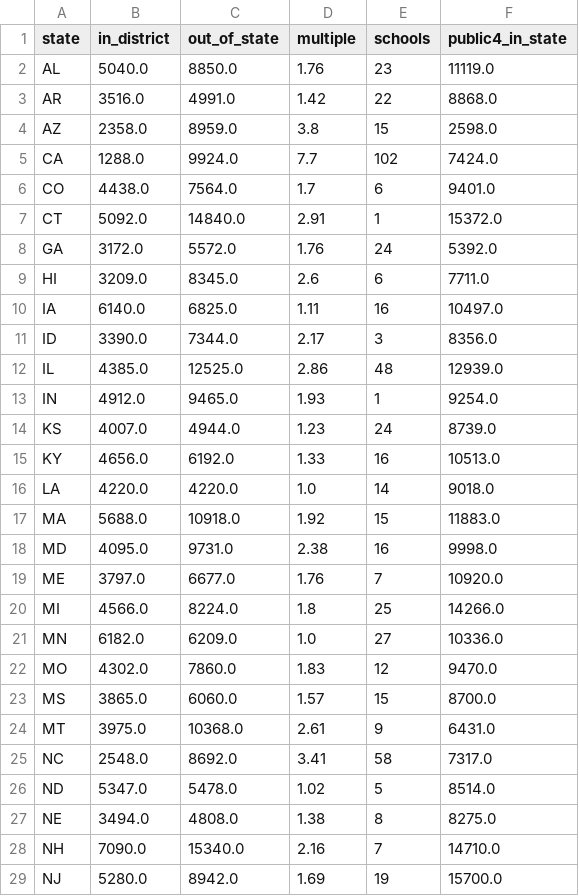
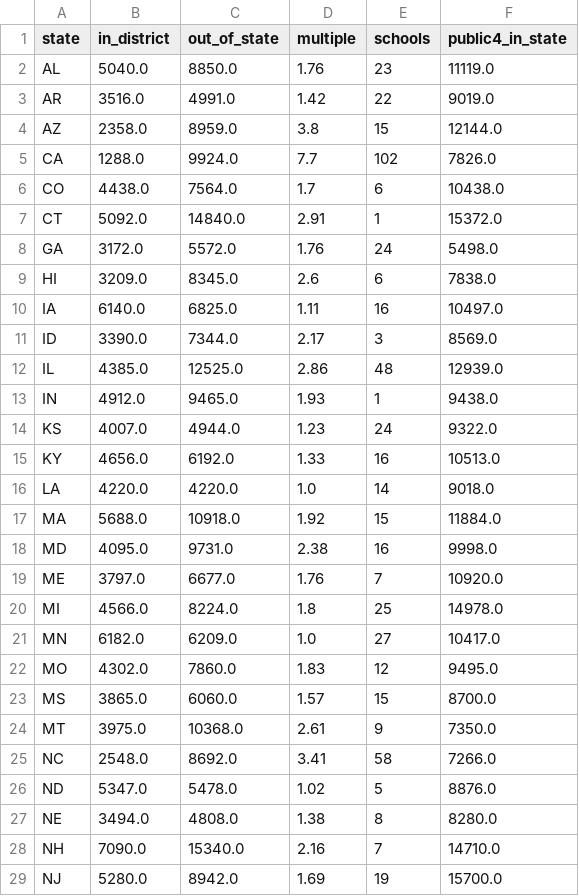
Before and after one commit to OneVVish/StudentLoanROI, a CSV file: data/cc_costs_clean.csv, drawn as a sheet; only a part is shown; the diff covers the shown part only.

```diff
--- a/data/cc_costs_clean.csv
+++ b/data/cc_costs_clean.csv
@@ -2,27 +2,27 @@ state,in_district,out_of_state,multiple,schools,public4_in_state
 AL,5040.0,8850.0,1.76,23,11119.0
-AR,3516.0,4991.0,1.42,22,8868.0
-AZ,2358.0,8959.0,3.8,15,2598.0
-CA,1288.0,9924.0,7.7,102,7424.0
-CO,4438.0,7564.0,1.7,6,9401.0
+AR,3516.0,4991.0,1.42,22,9019.0
+AZ,2358.0,8959.0,3.8,15,12144.0
+CA,1288.0,9924.0,7.7,102,7826.0
+CO,4438.0,7564.0,1.7,6,10438.0
 CT,5092.0,14840.0,2.91,1,15372.0
-GA,3172.0,5572.0,1.76,24,5392.0
-HI,3209.0,8345.0,2.6,6,7711.0
+GA,3172.0,5572.0,1.76,24,5498.0
+HI,3209.0,8345.0,2.6,6,7838.0
 IA,6140.0,6825.0,1.11,16,10497.0
-ID,3390.0,7344.0,2.17,3,8356.0
+ID,3390.0,7344.0,2.17,3,8569.0
 IL,4385.0,12525.0,2.86,48,12939.0
-IN,4912.0,9465.0,1.93,1,9254.0
-KS,4007.0,4944.0,1.23,24,8739.0
+IN,4912.0,9465.0,1.93,1,9438.0
+KS,4007.0,4944.0,1.23,24,9322.0
 KY,4656.0,6192.0,1.33,16,10513.0
 LA,4220.0,4220.0,1.0,14,9018.0
-MA,5688.0,10918.0,1.92,15,11883.0
+MA,5688.0,10918.0,1.92,15,11884.0
 MD,4095.0,9731.0,2.38,16,9998.0
 ME,3797.0,6677.0,1.76,7,10920.0
-MI,4566.0,8224.0,1.8,25,14266.0
-MN,6182.0,6209.0,1.0,27,10336.0
-MO,4302.0,7860.0,1.83,12,9470.0
+MI,4566.0,8224.0,1.8,25,14978.0
+MN,6182.0,6209.0,1.0,27,10417.0
+MO,4302.0,7860.0,1.83,12,9495.0
 MS,3865.0,6060.0,1.57,15,8700.0
-MT,3975.0,10368.0,2.61,9,6431.0
-NC,2548.0,8692.0,3.41,58,7317.0
-ND,5347.0,5478.0,1.02,5,8514.0
-NE,3494.0,4808.0,1.38,8,8275.0
+MT,3975.0,10368.0,2.61,9,7350.0
+NC,2548.0,8692.0,3.41,58,7266.0
+ND,5347.0,5478.0,1.02,5,8876.0
+NE,3494.0,4808.0,1.38,8,8280.0
 NH,7090.0,15340.0,2.16,7,14710.0
```
Also changed, not shown: 13 edited cells elsewhere in this file, 10 other files.
